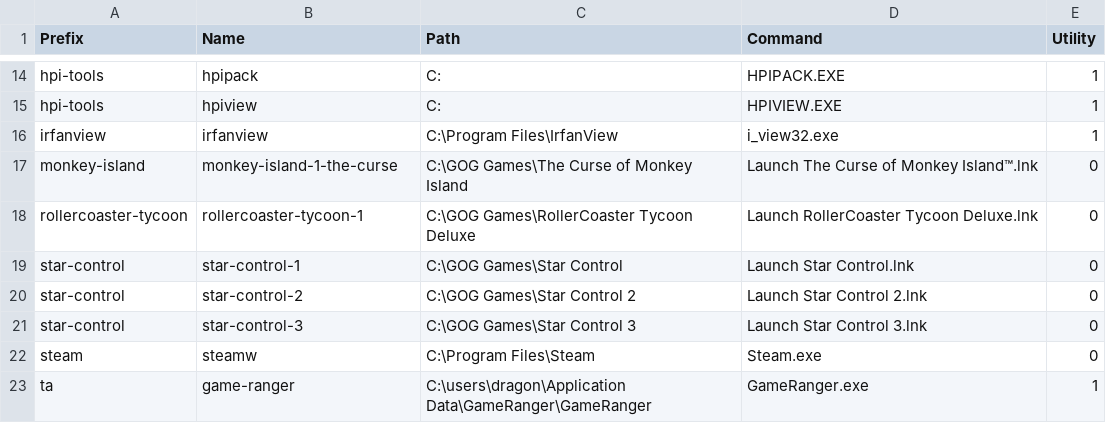
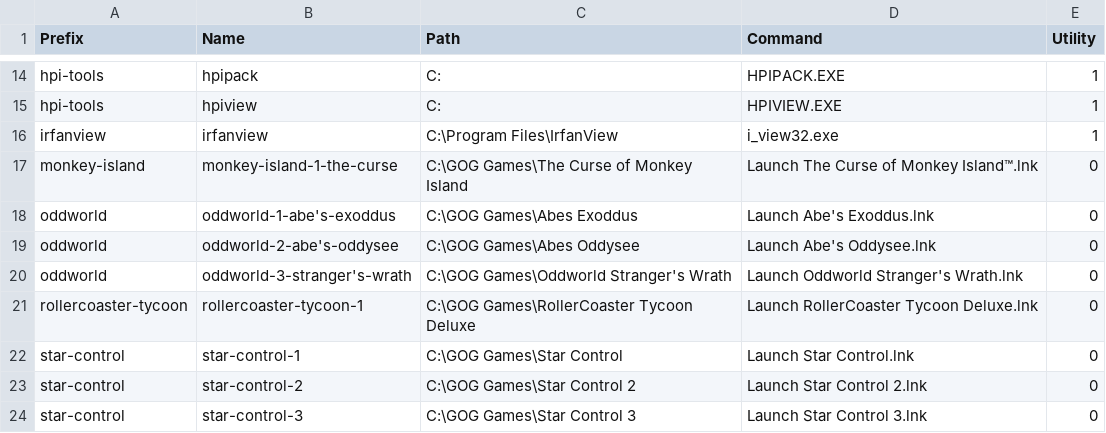
Before and after one commit to dragonmaus/_pad, a CSV file: etc/wine.csv, drawn as a sheet; only a part is shown, gaps mark what is left out; the shorter side is filled out with more unchanged rows; the diff names each change by its address in the sheet, - before the commit and + after, or states it on an @@ line.

Commit message:
Update wine wrapper database

```diff
--- a/etc/wine.csv
+++ b/etc/wine.csv
+row 18: oddworld | oddworld-1-abe's-exoddus | C:\GOG Games\Abes Exoddus | Launch Abe's Exoddus.lnk | 0
+row 19: oddworld | oddworld-2-abe's-oddysee | C:\GOG Games\Abes Oddysee | Launch Abe's Oddysee.lnk | 0
+row 20: oddworld | oddworld-3-stranger's-wrath | C:\GOG Games\Oddworld Stranger's Wrath | Launch Oddworld Stranger's Wrath.lnk | 0
```
